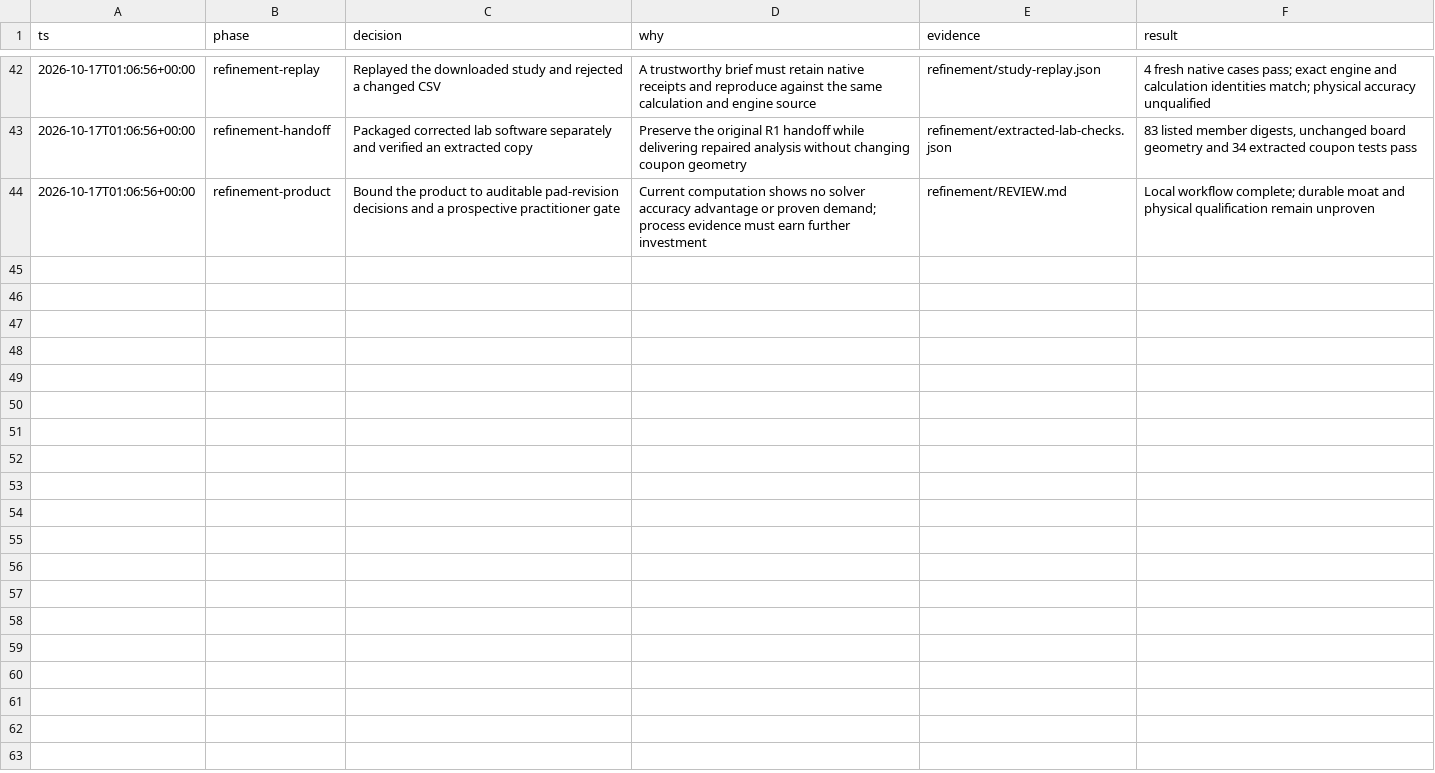
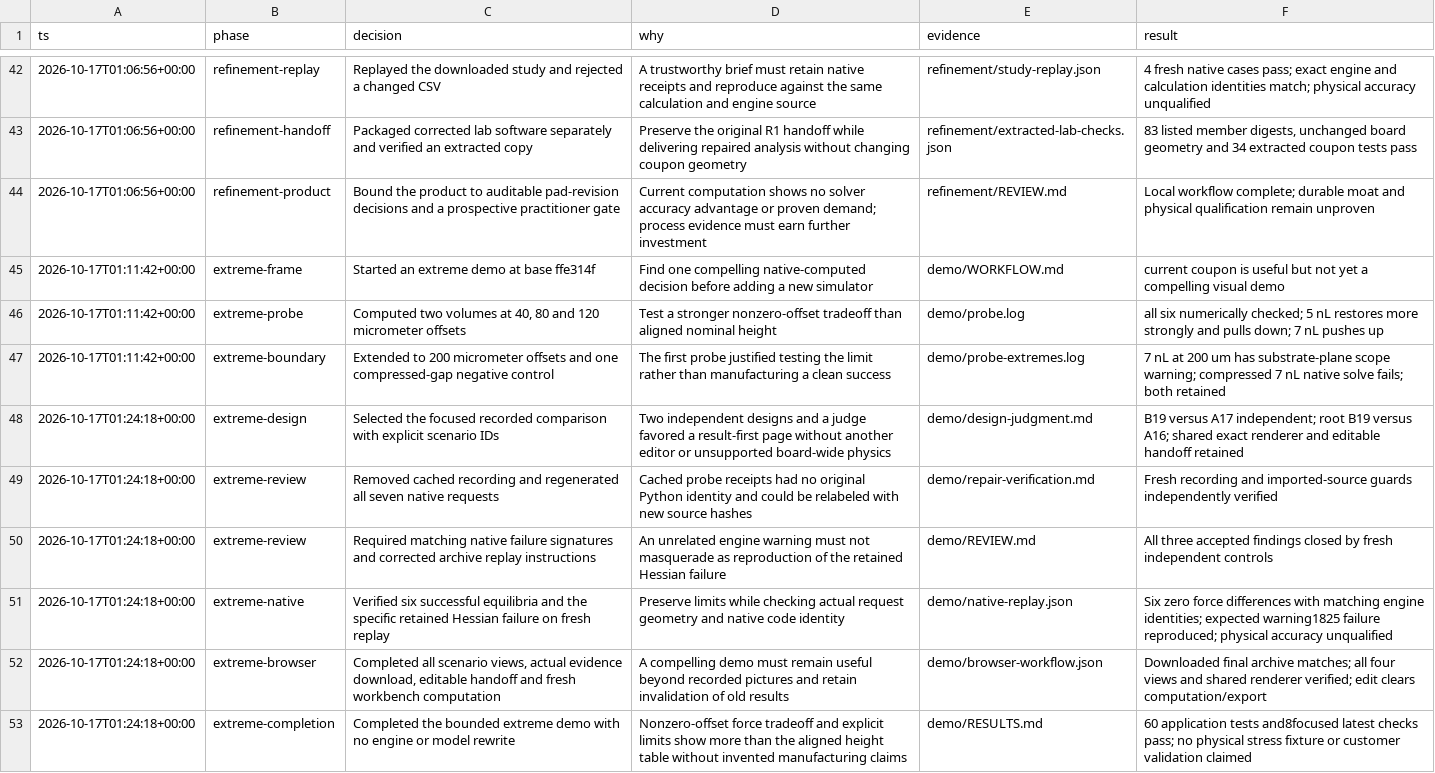
Before and after one commit to steph4n-gh/soldershape, a TSV file: decisions.tsv, drawn as a sheet; only a part is shown, gaps mark what is left out; the diff names each change by its address in the sheet, - before the commit and + after, or states it on an @@ line.

Commit message:
Add a replayable misalignment stress demo with explicit model limits

```diff
--- a/decisions.tsv
+++ b/decisions.tsv
+row 45: 2026-10-17T01:11:42+00:00 | extreme-frame | Started an extreme demo at base ffe314f | Find one compelling native-computed decision before adding a new simulator | demo/WORKFLOW.md | current coupon is useful but not yet a compelling visual demo
+row 46: 2026-10-17T01:11:42+00:00 | extreme-probe | Computed two volumes at 40, 80 and 120 micrometer offsets | Test a stronger nonzero-offset tradeoff than aligned nominal height | demo/probe.log | all six numerically checked; 5 nL restores more strongly and pulls down; 7 nL pushes up
+row 47: 2026-10-17T01:11:42+00:00 | extreme-boundary | Extended to 200 micrometer offsets and one compressed-gap negative control | The first probe justified testing the limit rather than manufacturing a clean success | demo/probe-extremes.log | 7 nL at 200 um has substrate-plane scope warning; compressed 7 nL native solve fails; both retained
+row 48: 2026-10-17T01:24:18+00:00 | extreme-design | Selected the focused recorded comparison with explicit scenario IDs | Two independent designs and a judge favored a result-first page without another editor or unsupported board-wide physics | demo/design-judgment.md | B19 versus A17 independent; root B19 versus A16; shared exact renderer and editable handoff retained
+row 49: 2026-10-17T01:24:18+00:00 | extreme-review | Removed cached recording and regenerated all seven native requests | Cached probe receipts had no original Python identity and could be relabeled with new source hashes | demo/repair-verification.md | Fresh recording and imported-source guards independently verified
+row 50: 2026-10-17T01:24:18+00:00 | extreme-review | Required matching native failure signatures and corrected archive replay instructions | An unrelated engine warning must not masquerade as reproduction of the retained Hessian failure | demo/REVIEW.md | All three accepted findings closed by fresh independent controls
+row 51: 2026-10-17T01:24:18+00:00 | extreme-native | Verified six successful equilibria and the specific retained Hessian failure on fresh replay | Preserve limits while checking actual request geometry and native code identity | demo/native-replay.json | Six zero force differences with matching engine identities; expected warning1825 failure reproduced; physical accuracy unqualified
+row 52: 2026-10-17T01:24:18+00:00 | extreme-browser | Completed all scenario views, actual evidence download, editable handoff and fresh workbench computation | A compelling demo must remain useful beyond recorded pictures and retain invalidation of old results | demo/browser-workflow.json | Downloaded final archive matches; all four views and shared renderer verified; edit clears computation/export
+row 53: 2026-10-17T01:24:18+00:00 | extreme-completion | Completed the bounded extreme demo with no engine or model rewrite | Nonzero-offset force tradeoff and explicit limits show more than the aligned height table without invented manufacturing claims | demo/RESULTS.md | 60 application tests and8focused latest checks pass; no physical stress fixture or customer validation claimed
```
Also changed, not shown: 48 other files.
